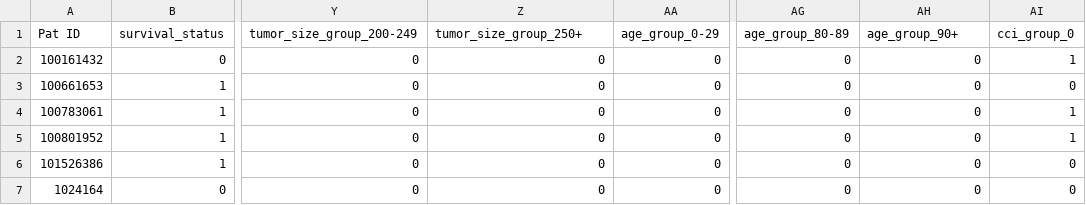
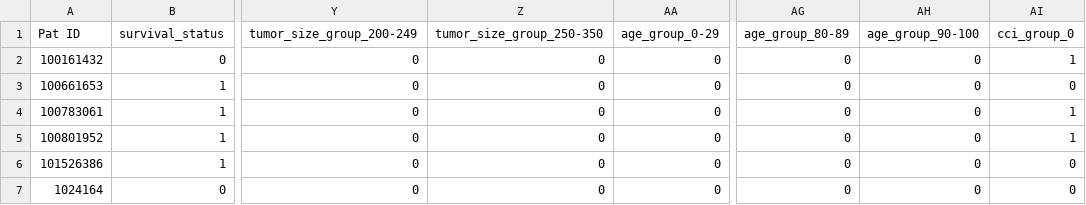
Before and after one commit to emilrib/sarcoma_treatment_thesis, a CSV file: Datasets/dataset_with_subgroups.csv, drawn as a sheet; only a part is shown, gaps mark what is left out; the diff names each change by its address in the sheet, - before the commit and + after, or states it on an @@ line.

```diff
--- a/Datasets/dataset_with_subgroups.csv
+++ b/Datasets/dataset_with_subgroups.csv
-Z1: tumor_size_group_250+
+Z1: tumor_size_group_250-350
-AH1: age_group_90+
+AH1: age_group_90-100
```
Also changed, not shown: Datasets/df_with_groups.csv, Datasets/df_with_merged_groups.csv, 3 other files.
